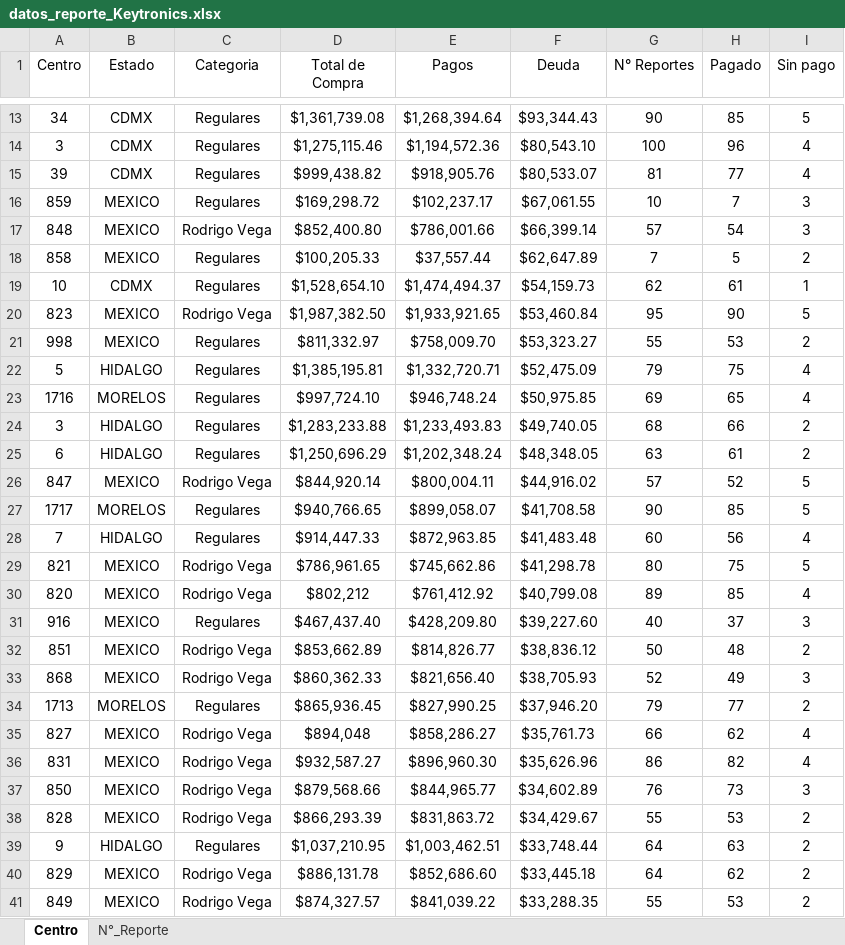
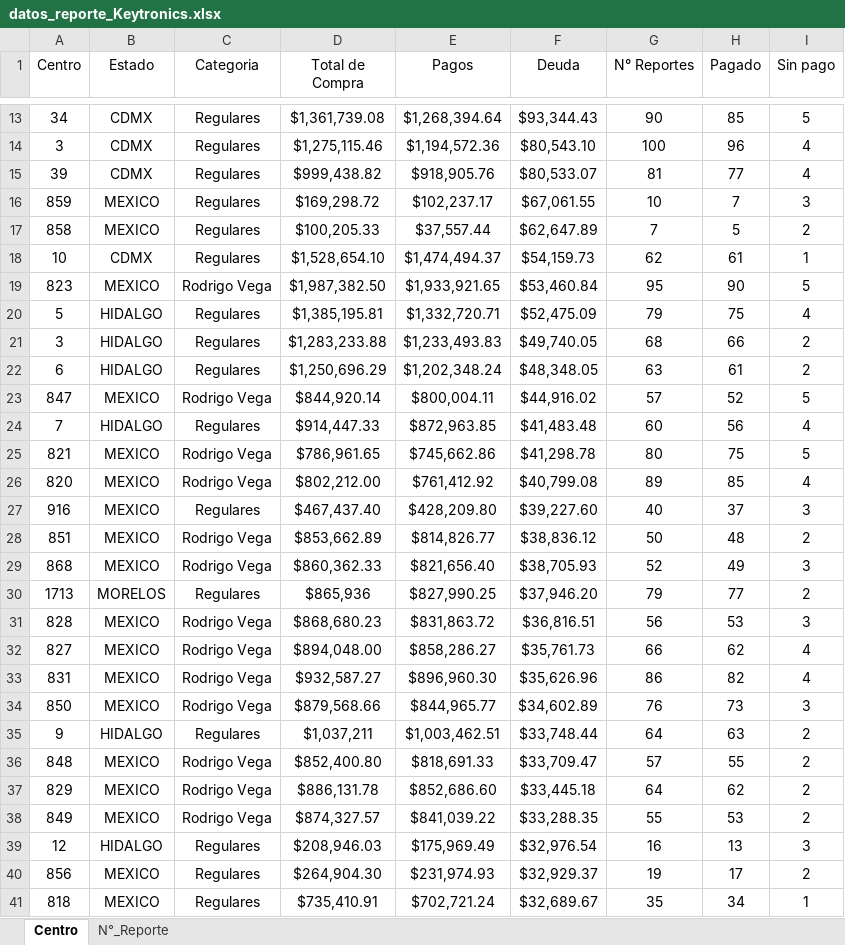
Before and after one commit to josels980410-jpg/keytronics-dashboard, an Excel workbook: datos_reporte_Keytronics.xlsx, sheet Centro, drawn as a sheet; only a part is shown, gaps mark what is left out; the shorter side is filled out with more unchanged rows; values as stored, in another font and other column widths than the file's, no borders; table styles not drawn; removed rows and columns are numbered as before the commit, all else as after; the diff covers the shown part only; the diff names each change by its address in the sheet, - before the commit and + after, or states it on an @@ line.

```diff
--- a/datos_reporte_Keytronics.xlsx (sheet Centro)
+++ b/datos_reporte_Keytronics.xlsx (sheet Centro)
-row 17: 848 | MEXICO | Rodrigo Vega | $852,400.80 | $786,001.66 | $66,399.14 | 57 | 54 | 3
-row 21: 998 | MEXICO | Regulares | $811,332.97 | $758,009.70 | $53,323.27 | 55 | 53 | 2
-row 23: 1716 | MORELOS | Regulares | $997,724.10 | $946,748.24 | $50,975.85 | 69 | 65 | 4
-row 27: 1717 | MORELOS | Regulares | $940,766.65 | $899,058.07 | $41,708.58 | 90 | 85 | 5
-D26 (Total de Compra): $802,212
+D26 (Total de Compra): $802,212.00
-D30 (Total de Compra): $865,936.45
+D30 (Total de Compra): $865,936
+row 31: 828 | MEXICO | Rodrigo Vega | $868,680.23 | $831,863.72 | $36,816.51 | 56 | 53 | 3
-D32 (Total de Compra): $894,048
+D32 (Total de Compra): $894,048.00
-row 38: 828 | MEXICO | Rodrigo Vega | $866,293.39 | $831,863.72 | $34,429.67 | 55 | 53 | 2
-D35 (Total de Compra): $1,037,210.95
+D35 (Total de Compra): $1,037,211
+row 36: 848 | MEXICO | Rodrigo Vega | $852,400.80 | $818,691.33 | $33,709.47 | 57 | 55 | 2
```
Also changed, not shown: 7 added rows, 4 removed rows and 40 edited cells elsewhere in this sheet, sheet N°_Reporte, Reporte_inventario.xlsx, 4 other files.
